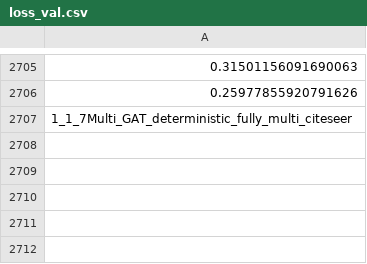
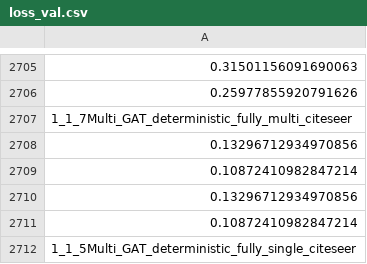
Before and after one commit to erfmah/Inductive_Learining, a CSV file: results_csv/loss_val.csv, drawn as a sheet; only a part is shown, gaps mark what is left out; the diff names each change by its address in the sheet, - before the commit and + after, or states it on an @@ line.

```diff
--- a/results_csv/loss_val.csv
+++ b/results_csv/loss_val.csv
+row 2708: 0.13296712934970856
+row 2709: 0.10872410982847214
+row 2710: 0.13296712934970856
+row 2711: 0.10872410982847214
+row 2712: 1_1_5Multi_GAT_deterministic_fully_single_citeseer
```
Also changed, not shown: results_csv/loss_adj_train.csv, results_csv/loss_feat_train.csv, 7 other files.
